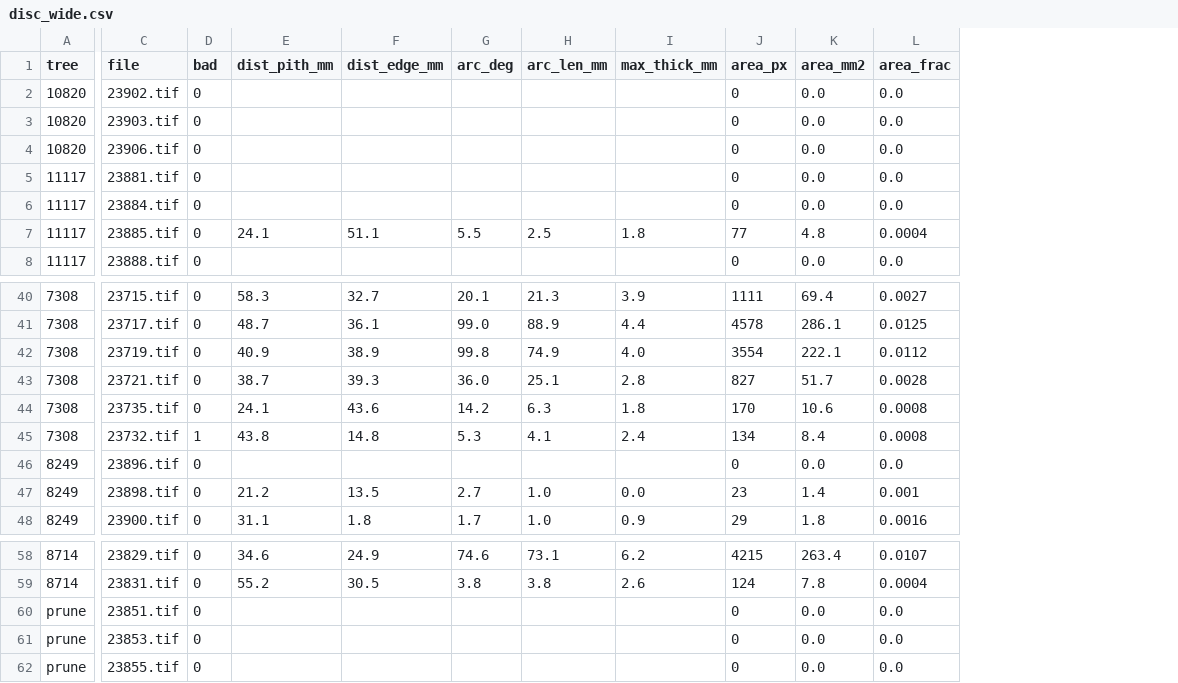
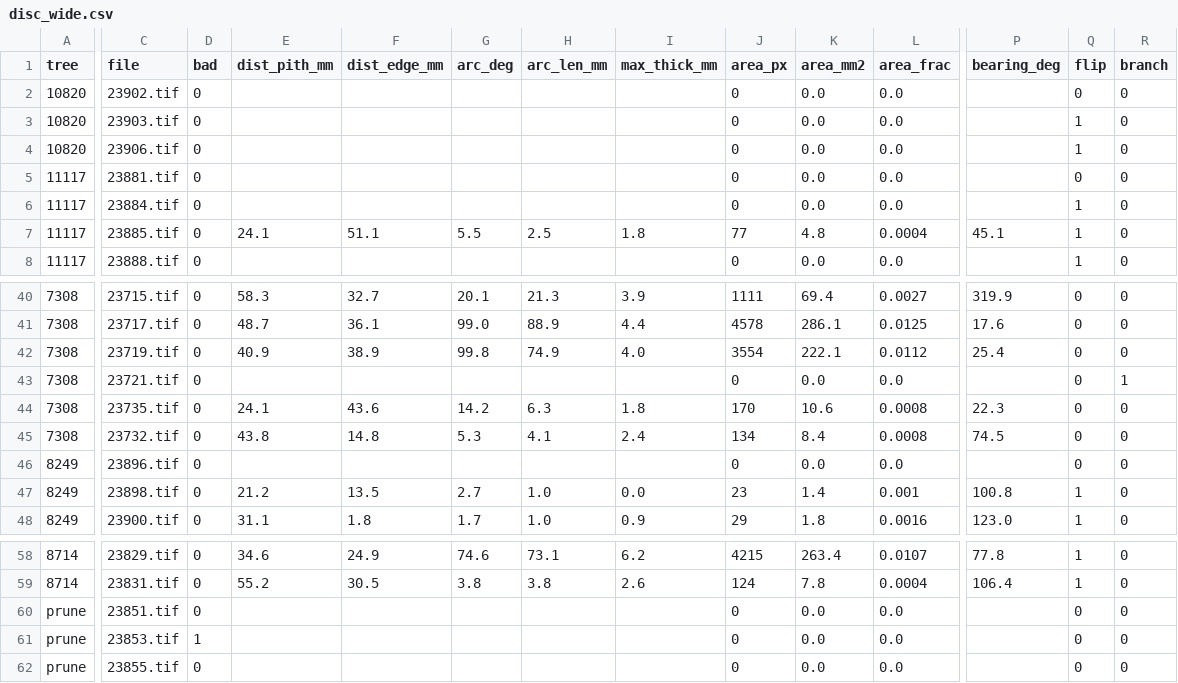
Before and after one commit to StevenDovey/RangipoDiscs, a CSV file: disc_wide.csv, drawn as a sheet; only a part is shown, gaps mark what is left out; the diff names each change by its address in the sheet, - before the commit and + after, or states it on an @@ line.

```diff
--- a/disc_wide.csv
+++ b/disc_wide.csv
+column P (bearing_deg), row 7: 45.1; rows 40-48: 319.9 | 17.6 | 25.4 |  | 22.3 | 74.5 |  | 100.8 | 123.0; rows 58-59: 77.8 | 106.4
+column Q (flip), rows 2-8: 0 | 1 | 1 | 0 | 1 | 1 | 1; rows 40-48: 0 | 0 | 0 | 0 | 0 | 0 | 0 | 1 | 1; rows 58-62: 1 | 1 | 0 | 0 | 0
+column R (branch), rows 2-8: all 0; rows 40-48: 0 | 0 | 0 | 1 | 0 | 0 | 0 | 0 | 0; rows 58-62: all 0
-E43 (dist_pith_mm): 38.7
+E43 (dist_pith_mm): (empty)
-F43 (dist_edge_mm): 39.3
+F43 (dist_edge_mm): (empty)
-G43 (arc_deg): 36.0
+G43 (arc_deg): (empty)
-H43 (arc_len_mm): 25.1
+H43 (arc_len_mm): (empty)
-I43 (max_thick_mm): 2.8
+I43 (max_thick_mm): (empty)
-J43 (area_px): 827
+J43 (area_px): 0
-K43 (area_mm2): 51.7
+K43 (area_mm2): 0.0
-L43 (area_frac): 0.0028
+L43 (area_frac): 0.0
-D45 (bad): 1
+D45 (bad): 0
-D61 (bad): 0
+D61 (bad): 1
```
Also changed, not shown: disc_area_by_threshold.csv, disc_area_by_threshold_relative.csv, 4 other files.
